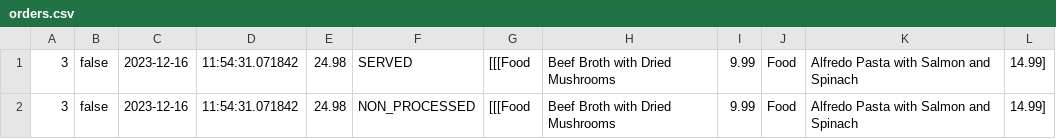
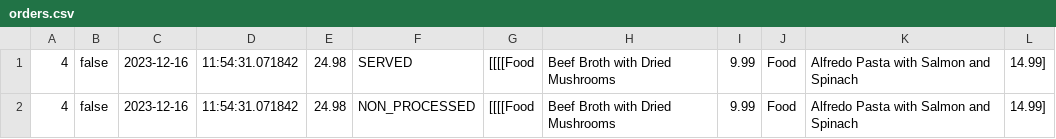
Before and after one commit to ytrufchev/moduleTwoProjectWaiter, a CSV file: src/persistent/orders.csv, drawn as a sheet.

```diff
--- a/src/persistent/orders.csv
+++ b/src/persistent/orders.csv
@@ -1,2 +1,2 @@
-3,false,2023-12-16,11:54:31.071842,24.98,SERVED,[[[Food,Beef Broth with Dried Mushrooms,9.99,   Food,Alfredo Pasta with Salmon and Spinach,14.99]
-3,false,2023-12-16,11:54:31.071842,24.98,NON_PROCESSED,[[[Food,Beef Broth with Dried Mushrooms,9.99,   Food,Alfredo Pasta with Salmon and Spinach,14.99]
+4,false,2023-12-16,11:54:31.071842,24.98,SERVED,[[[[Food,Beef Broth with Dried Mushrooms,9.99,    Food,Alfredo Pasta with Salmon and Spinach,14.99]
+4,false,2023-12-16,11:54:31.071842,24.98,NON_PROCESSED,[[[[Food,Beef Broth with Dried Mushrooms,9.99,    Food,Alfredo Pasta with Salmon and Spinach,14.99]
```
Also changed, not shown: 2 other files.
